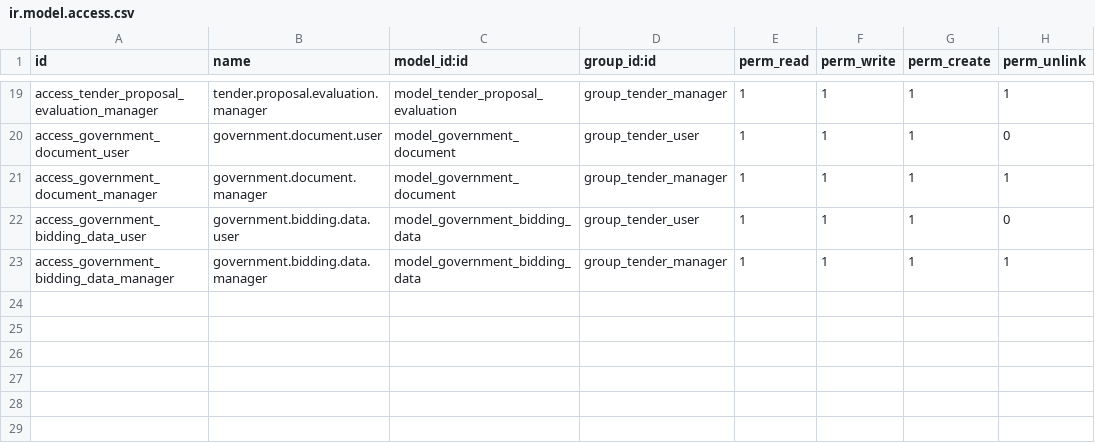
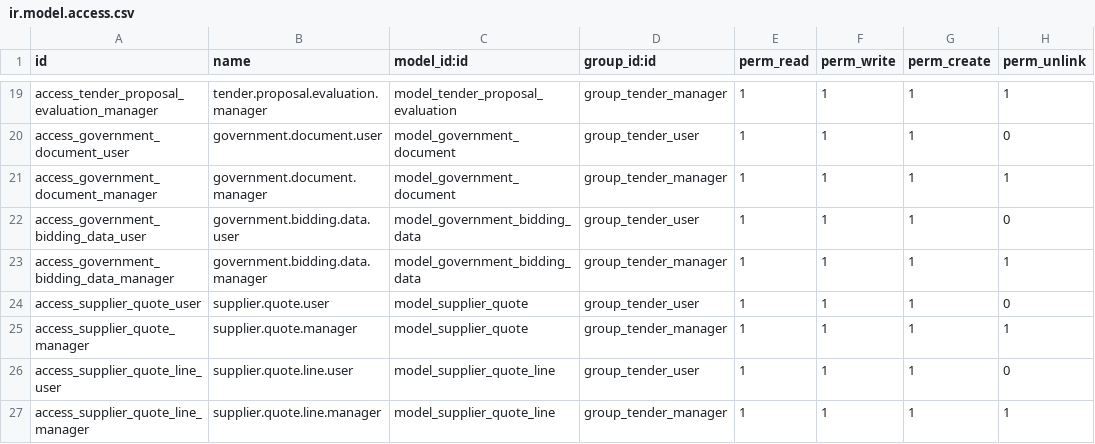
Before and after one commit to ithesk/liciat, a CSV file: security/ir.model.access.csv, drawn as a sheet; only a part is shown, gaps mark what is left out; the diff names each change by its address in the sheet, - before the commit and + after, or states it on an @@ line.

```diff
--- a/security/ir.model.access.csv
+++ b/security/ir.model.access.csv
+row 24: access_supplier_quote_user | supplier.quote.user | model_supplier_quote | group_tender_user | 1 | 1 | 1 | 0
+row 25: access_supplier_quote_manager | supplier.quote.manager | model_supplier_quote | group_tender_manager | 1 | 1 | 1 | 1
+row 26: access_supplier_quote_line_user | supplier.quote.line.user | model_supplier_quote_line | group_tender_user | 1 | 1 | 1 | 0
+row 27: access_supplier_quote_line_manager | supplier.quote.line.manager | model_supplier_quote_line | group_tender_manager | 1 | 1 | 1 | 1
```
Also changed, not shown: 9 other files.
